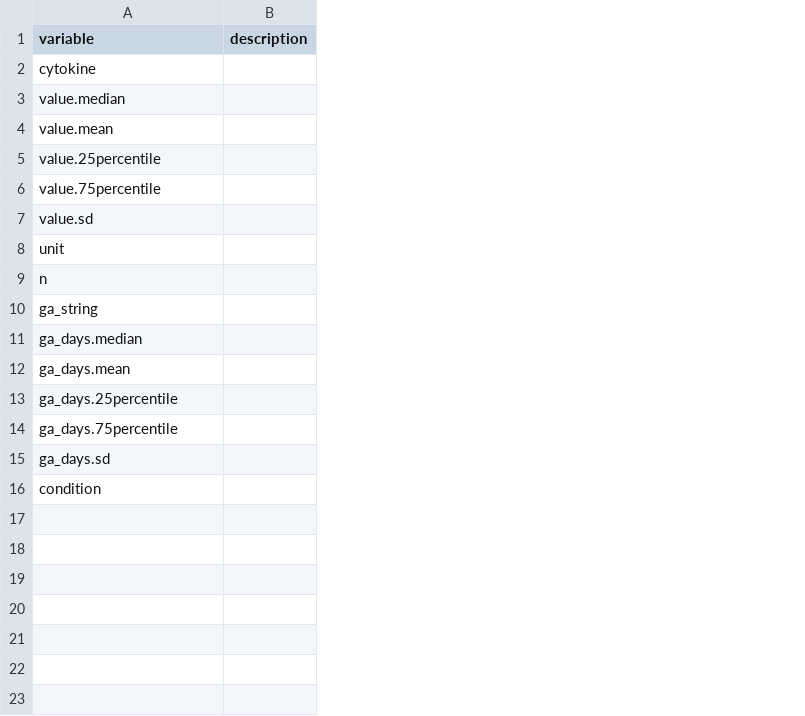
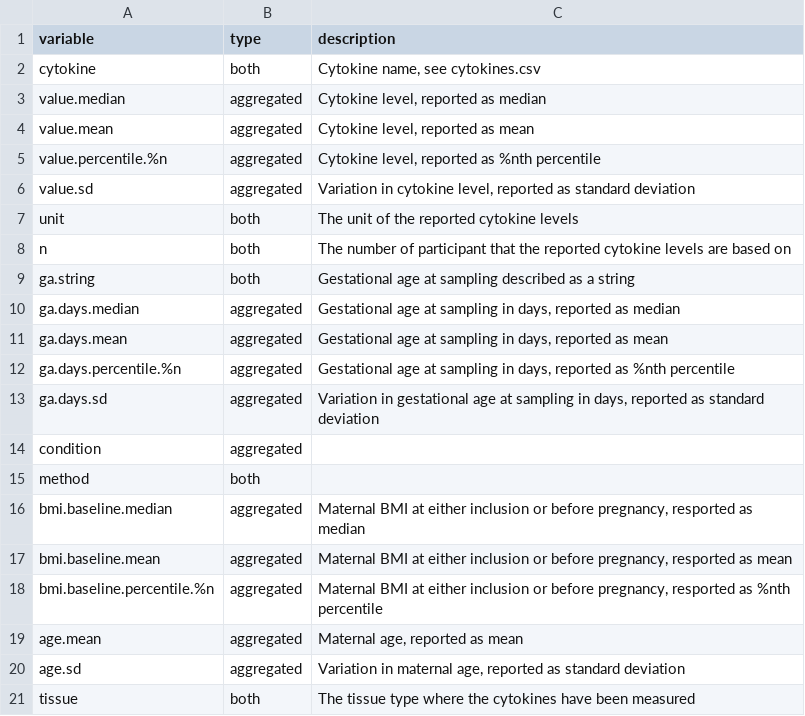
Before and after one commit to andjar/CyPreg, a CSV file: data/variables.csv, drawn as a sheet; removed rows and columns are numbered as before the commit, all else as after; the diff names each change by its address in the sheet, - before the commit and + after, or states it on an @@ line.

Commit message:
Added descriptions

```diff
--- a/data/variables.csv
+++ b/data/variables.csv
-column B (description), empty
+column B (type), rows 2-14: both | aggregated | aggregated | aggregated | aggregated | both | both | both | aggregated | aggregated | aggregated | aggregated | aggregated
+column C (description), rows 2-13: Cytokine name, see cytokines.csv | Cytokine level, reported as median | Cytokine level, reported as mean | Cytokine level, reported as %nth percentile | Variation in cytokine level, reported as standard deviation | The unit of the reported cytokine levels | The number of participant that the reported cytokine levels are based on | Gestational age at sampling described as a string | Gestational age at sampling in days, reported as median | Gestational age at sampling in days, reported as mean | Gestational age at sampling in days, reported as %nth percentile | Variation in gestational age at sampling in days, reported as standard deviation
-A5 (variable): value.25percentile
+A5 (variable): value.percentile.%n
-row 6: value.75percentile
-A9 (variable): ga_string
+A9 (variable): ga.string
-A10 (variable): ga_days.median
+A10 (variable): ga.days.median
-A11 (variable): ga_days.mean
+A11 (variable): ga.days.mean
-A12 (variable): ga_days.25percentile
+A12 (variable): ga.days.percentile.%n
-A13 (variable): ga_days.75percentile
+A13 (variable): ga.days.sd
-row 15: ga_days.sd
+row 15: method | both
+row 16: bmi.baseline.median | aggregated | Maternal BMI at either inclusion or before pregnancy, resported as median
+row 17: bmi.baseline.mean | aggregated | Maternal BMI at either inclusion or before pregnancy, resported as mean
+row 18: bmi.baseline.percentile.%n | aggregated | Maternal BMI at either inclusion or before pregnancy, resported as %nth percentile
+row 19: age.mean | aggregated | Maternal age, reported as mean
+row 20: age.sd | aggregated | Variation in maternal age, reported as standard deviation
+row 21: tissue | both | The tissue type where the cytokines have been measured
```
